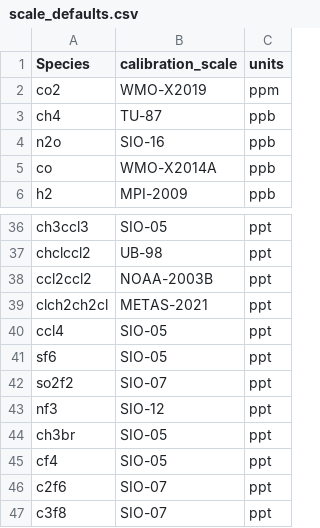
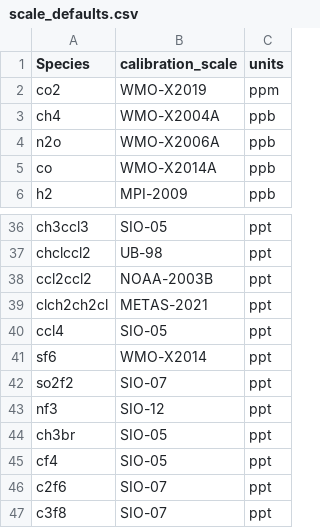
Before and after one commit to mrghg/cbw-flask-archive, a CSV file: data/cbwflask/scale_defaults.csv, drawn as a sheet; only a part is shown, gaps mark what is left out.

Commit message:
wmo scales for nir data

```diff
--- a/data/cbwflask/scale_defaults.csv
+++ b/data/cbwflask/scale_defaults.csv
@@ -2,4 +2,4 @@ Species,calibration_scale,units
 co2,WMO-X2019,ppm
-ch4,TU-87,ppb
-n2o,SIO-16,ppb
+ch4,WMO-X2004A,ppb
+n2o,WMO-X2006A,ppb
 co,WMO-X2014A,ppb
@@ -40,3 +40,3 @@ clch2ch2cl,METAS-2021,ppt
 ccl4,SIO-05,ppt
-sf6,SIO-05,ppt
+sf6,WMO-X2014,ppt
 so2f2,SIO-07,ppt
```
